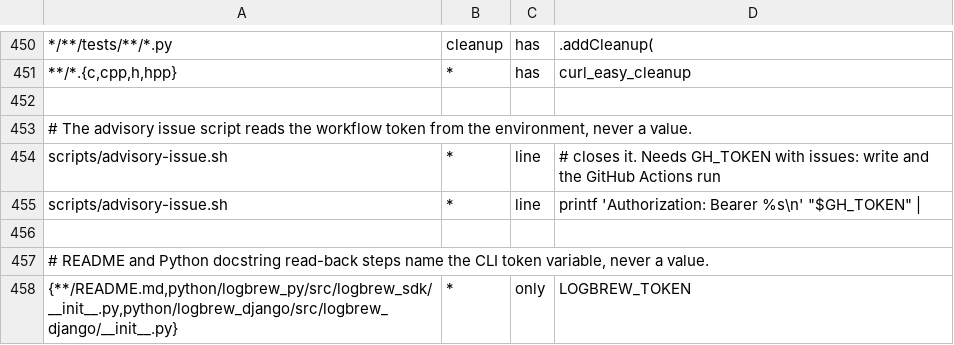
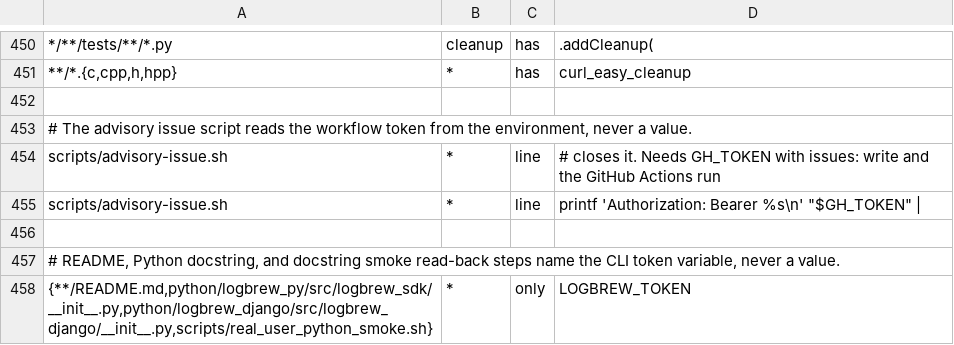
Before and after one commit to LogBrewCo/sdk, a TSV file: tools/toolchain-probe/confidentiality-allowlist.tsv, drawn as a sheet; only a part is shown, gaps mark what is left out.

Commit message:
test(python): expect the read-back note in the installed docstrings
The installed-package smoke test compares exact docstrings, so the
logbrew_sdk module and HttpTransport expectations now include the note.

```diff
--- a/tools/toolchain-probe/confidentiality-allowlist.tsv
+++ b/tools/toolchain-probe/confidentiality-allowlist.tsv
@@ -456,3 +456,3 @@ scripts/advisory-issue.sh	*	line	printf 'Authorization: Bearer %s\n' "$GH_TOKEN"
 
-# README and Python docstring read-back steps name the CLI token variable, never a value.
-{**/README.md,python/logbrew_py/src/logbrew_sdk/__init__.py,python/logbrew_django/src/logbrew_django/__init__.py}	*	only	LOGBREW_TOKEN
+# README, Python docstring, and docstring smoke read-back steps name the CLI token variable, never a value.
+{**/README.md,python/logbrew_py/src/logbrew_sdk/__init__.py,python/logbrew_django/src/logbrew_django/__init__.py,scripts/real_user_python_smoke.sh}	*	only	LOGBREW_TOKEN
```
Also changed, not shown: 1 other file.
